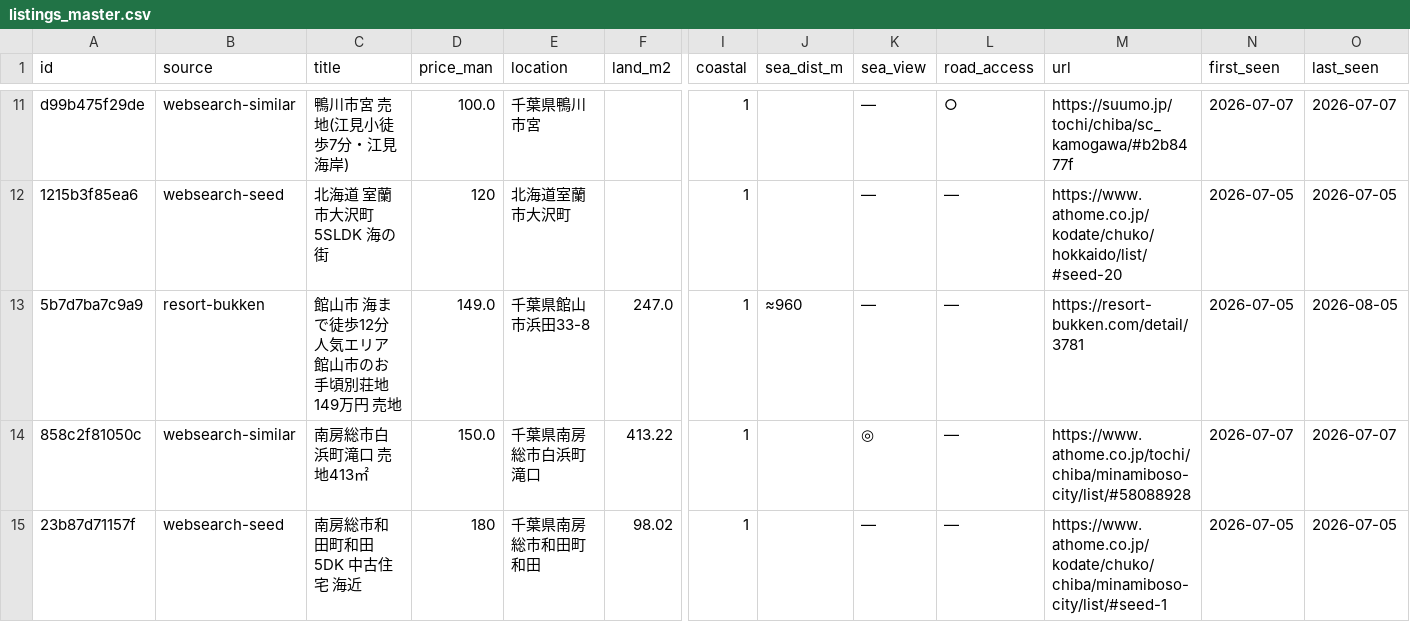
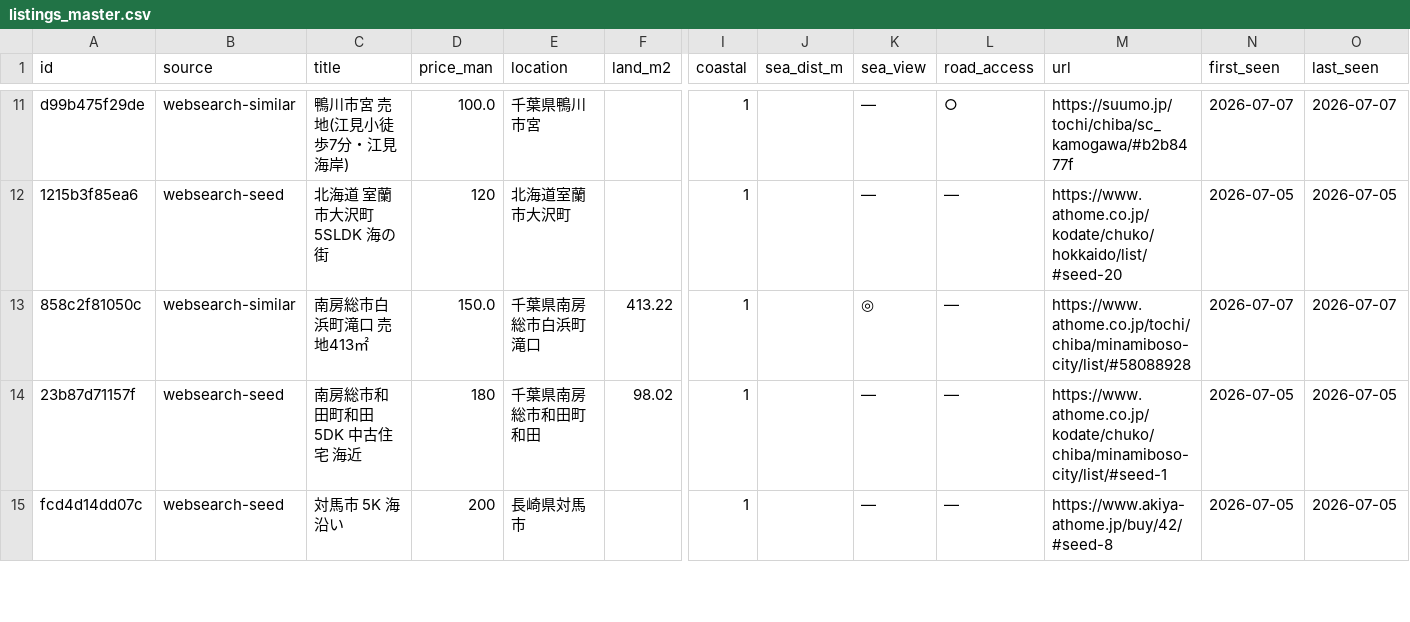
Before and after one commit to takasesomatenen/MOVING, a CSV file: data/listings_master.csv, drawn as a sheet; only a part is shown, gaps mark what is left out; the shorter side is filled out with more unchanged rows; rows hold the shown columns only; the diff covers the shown part only; the diff names each change by its address in the sheet, - before the commit and + after, or states it on an @@ line.

```diff
--- a/data/listings_master.csv
+++ b/data/listings_master.csv
-row 13: 5b7d7ba7c9a9 | resort-bukken | 館山市 海まで徒歩12分人気エリア館山市のお手頃別荘地 149万円 売地 | 149.0 | 千葉県館山市浜田33-8 | 247.0 | 1 | ≈960 | — | — | https://resort-bukken.com/detail/3781 | 2026-07-05 | 2026-08-05
```
Also changed, not shown: 3 removed rows elsewhere in this file, 5 other files.
